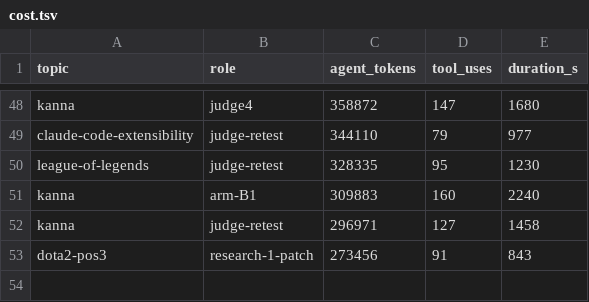
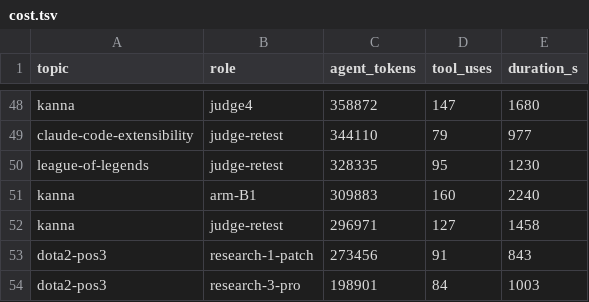
Before and after one commit to yi-li-yang/deep-research, a TSV file: evals/build/cost.tsv, drawn as a sheet; only a part is shown, gaps mark what is left out.

```diff
--- a/evals/build/cost.tsv
+++ b/evals/build/cost.tsv
@@ -53 +53,2 @@ kanna	judge-retest	296971	127	1458
 dota2-pos3	research-1-patch	273456	91	843
+dota2-pos3	research-3-pro	198901	84	1003
```
